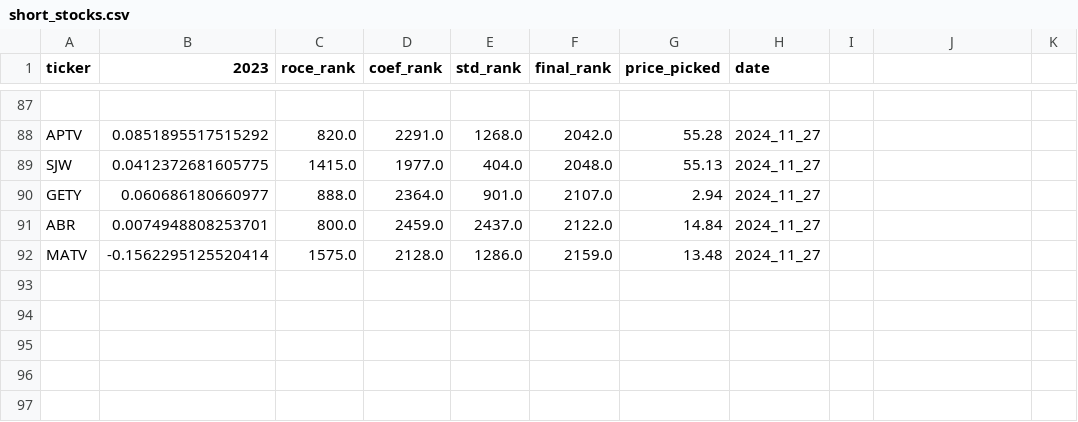
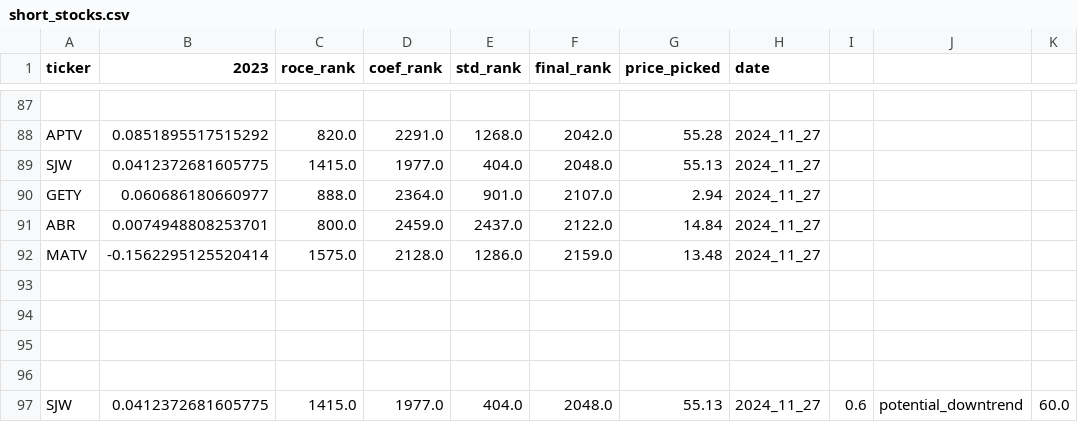
Before and after one commit to cstikel/funny_farm_capital, a CSV file: data/short_stocks.csv, drawn as a sheet; only a part is shown, gaps mark what is left out.

```diff
--- a/data/short_stocks.csv
+++ b/data/short_stocks.csv
@@ -92 +92,6 @@ ABR,0.0074948808253701,800.0,2459.0,2437.0,2122.0,14.84,2024_11_27
 MATV,-0.1562295125520414,1575.0,2128.0,1286.0,2159.0,13.48,2024_11_27
+
+
+
+
+SJW,0.0412372681605775,1415.0,1977.0,404.0,2048.0,55.13,2024_11_27,0.6,potential_downtrend,60.0
```
Also changed, not shown: data/investing_stocks.csv, 5 other files.
